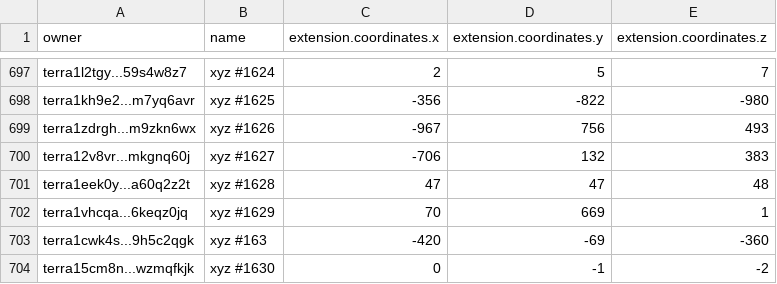
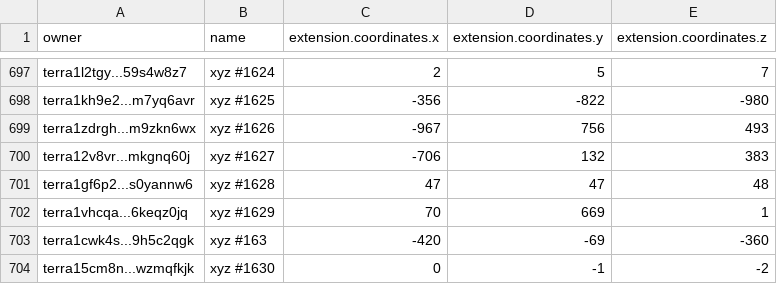
Before and after one commit to cryptoYJ/xyz-tools, a CSV file: xyz-all-tokens.csv, drawn as a sheet; only a part is shown, gaps mark what is left out.

Commit message:
update data

```diff
--- a/xyz-all-tokens.csv
+++ b/xyz-all-tokens.csv
@@ -700,3 +700,3 @@
 "terra12v8vr...mkgnq60j","xyz #1627",-706,132,383
-"terra1eek0y...a60q2z2t","xyz #1628",47,47,48
+"terra1gf6p2...s0yannw6","xyz #1628",47,47,48
 "terra1vhcqa...6keqz0jq","xyz #1629",70,669,1
```
Also changed, not shown: 1 other file.
